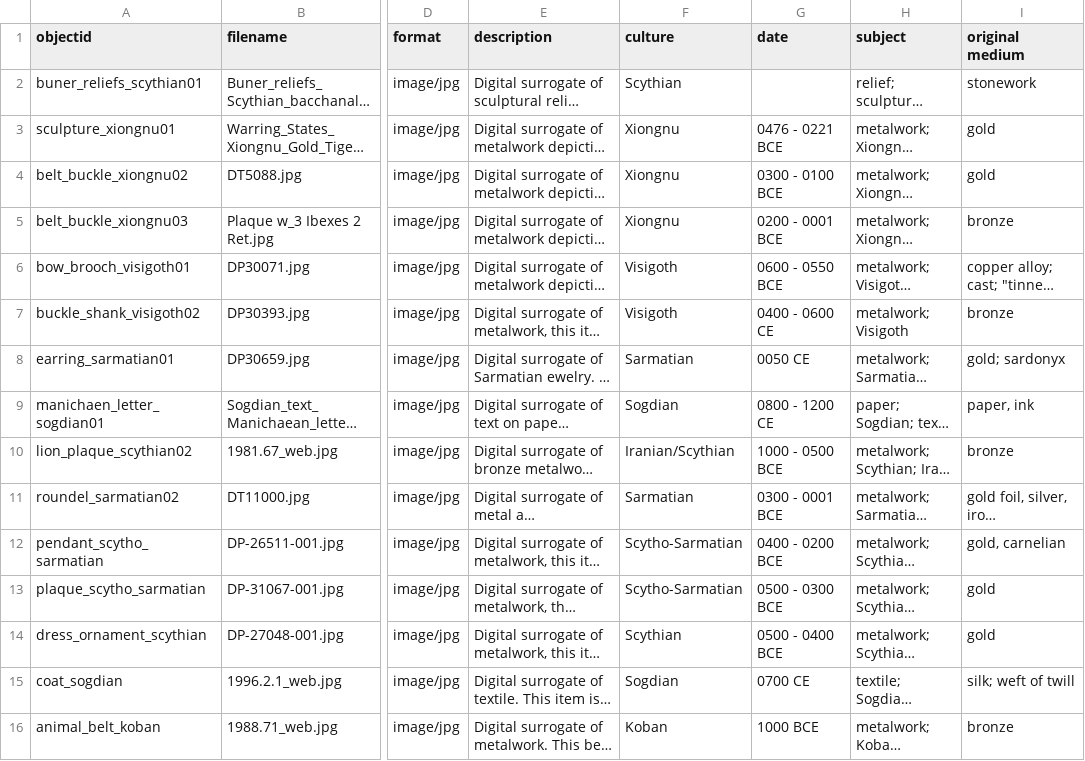
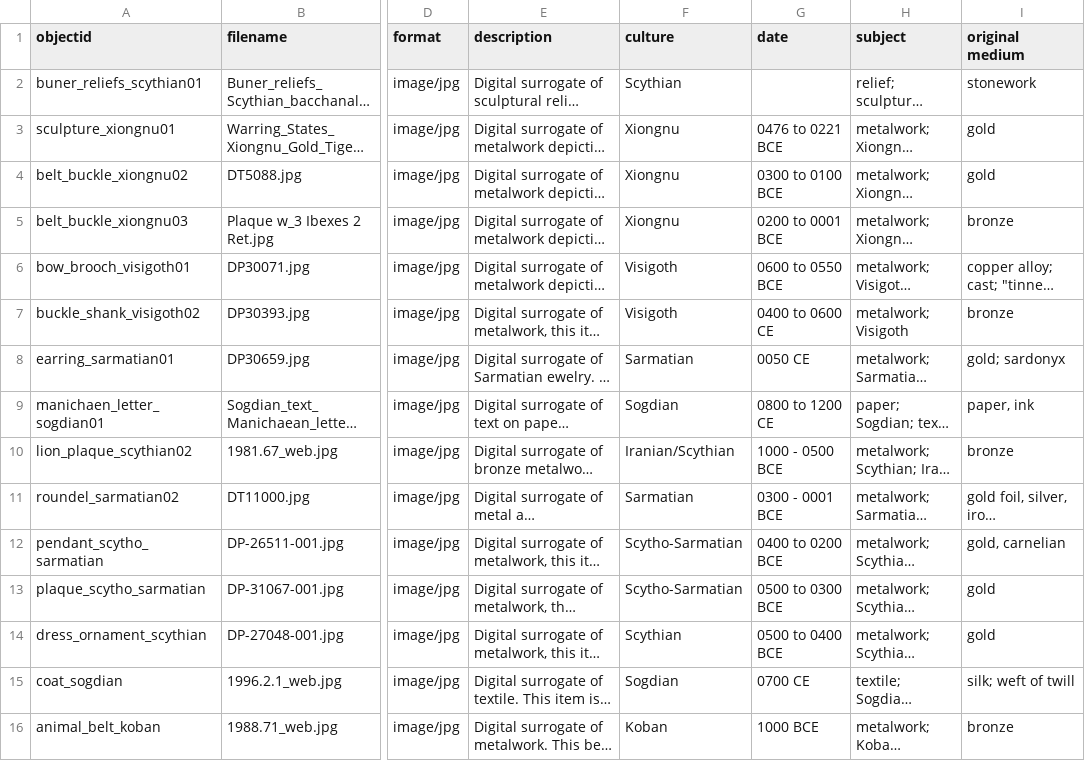
Before and after one commit to CmRiddle-school/Cultures-of-Eurasian-Antiquity, a CSV file: _data/cultures_of_eurasian_antiquity.csv, drawn as a sheet; only a part is shown, gaps mark what is left out; long unchanged cells end in …; the diff names each change by its address in the sheet, - before the commit and + after, or states it on an @@ line.

Commit message:
Update cultures_of_eurasian_antiquity.csv
updated date ranges

```diff
--- a/_data/cultures_of_eurasian_antiquity.csv
+++ b/_data/cultures_of_eurasian_antiquity.csv
-G3 (date): 0476 - 0221 BCE
+G3 (date): 0476 to 0221 BCE
-G4 (date): 0300 - 0100 BCE
+G4 (date): 0300 to 0100 BCE
-G5 (date): 0200 - 0001 BCE
+G5 (date): 0200 to 0001 BCE
-G6 (date): 0600 - 0550 BCE
+G6 (date): 0600 to 0550 BCE
-G7 (date): 0400 - 0600 CE
+G7 (date): 0400 to 0600 CE
-G9 (date): 0800 - 1200 CE
+G9 (date): 0800 to 1200 CE
-G12 (date): 0400 - 0200 BCE
+G12 (date): 0400 to 0200 BCE
-G13 (date): 0500 - 0300 BCE
+G13 (date): 0500 to 0300 BCE
-G14 (date): 0500 - 0400 BCE
+G14 (date): 0500 to 0400 BCE
```
